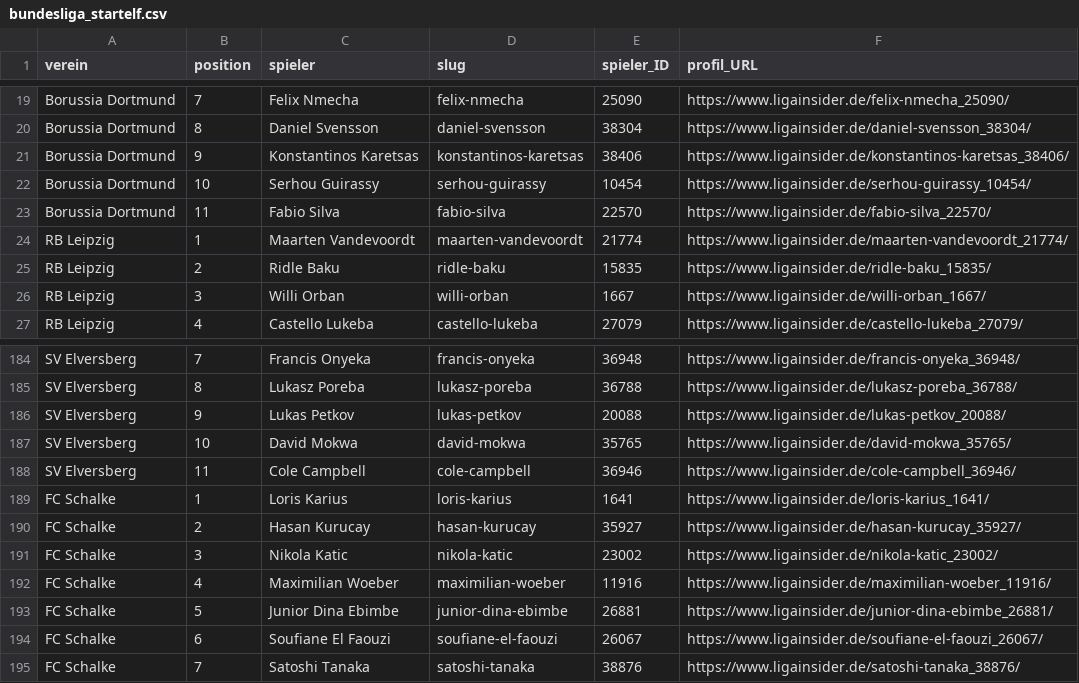
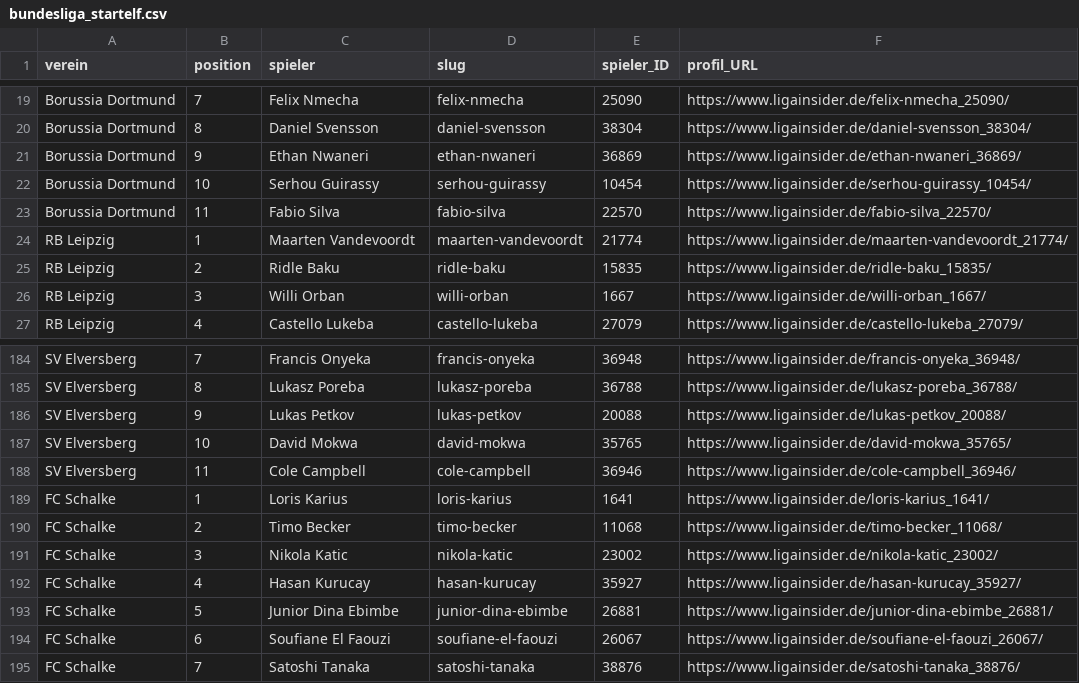
Before and after one commit to robb1302/kickbase-ai, a CSV file: data/matchday/bundesliga_startelf.csv, drawn as a sheet; only a part is shown, gaps mark what is left out.

```diff
--- a/data/matchday/bundesliga_startelf.csv
+++ b/data/matchday/bundesliga_startelf.csv
@@ -20,3 +20,3 @@ Borussia Dortmund;7;Felix Nmecha;felix-nmecha;25090;https://www.ligainsider.de/f
 Borussia Dortmund;8;Daniel Svensson;daniel-svensson;38304;https://www.ligainsider.de/daniel-svensson_38304/
-Borussia Dortmund;9;Konstantinos Karetsas;konstantinos-karetsas;38406;https://www.ligainsider.de/konstantinos-karetsas_38406/
+Borussia Dortmund;9;Ethan Nwaneri;ethan-nwaneri;36869;https://www.ligainsider.de/ethan-nwaneri_36869/
 Borussia Dortmund;10;Serhou Guirassy;serhou-guirassy;10454;https://www.ligainsider.de/serhou-guirassy_10454/
@@ -189,5 +189,5 @@ SV Elversberg;11;Cole Campbell;cole-campbell;36946;https://www.ligainsider.de/co
 FC Schalke;1;Loris Karius;loris-karius;1641;https://www.ligainsider.de/loris-karius_1641/
-FC Schalke;2;Hasan Kurucay;hasan-kurucay;35927;https://www.ligainsider.de/hasan-kurucay_35927/
+FC Schalke;2;Timo Becker;timo-becker;11068;https://www.ligainsider.de/timo-becker_11068/
 FC Schalke;3;Nikola Katic;nikola-katic;23002;https://www.ligainsider.de/nikola-katic_23002/
-FC Schalke;4;Maximilian Woeber;maximilian-woeber;11916;https://www.ligainsider.de/maximilian-woeber_11916/
+FC Schalke;4;Hasan Kurucay;hasan-kurucay;35927;https://www.ligainsider.de/hasan-kurucay_35927/
 FC Schalke;5;Junior Dina Ebimbe;junior-dina-ebimbe;26881;https://www.ligainsider.de/junior-dina-ebimbe_26881/
```
Also changed, not shown: data/final/final.csv.
